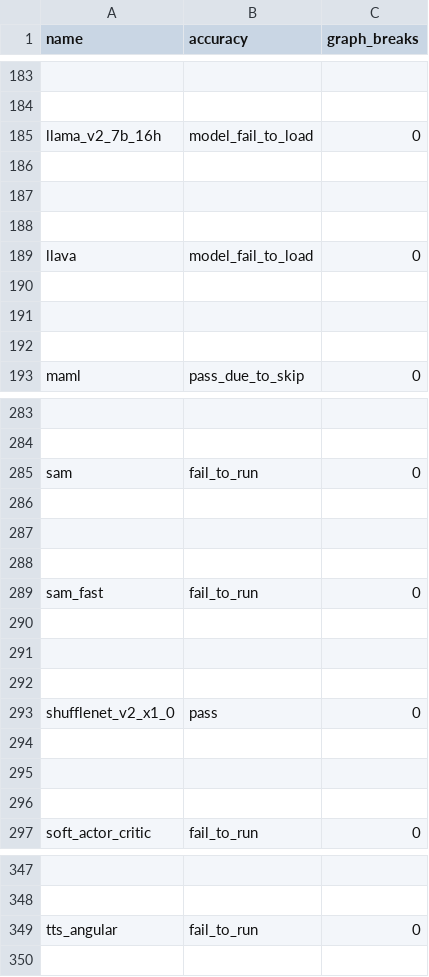
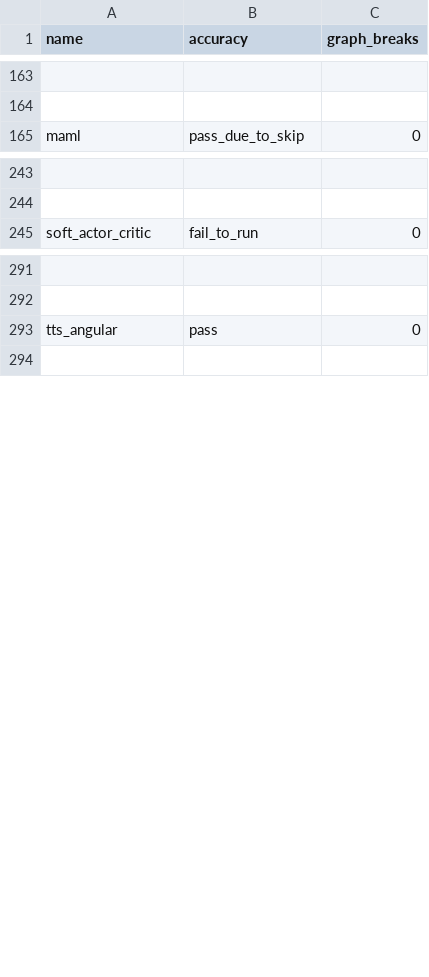
Before and after one commit to matgthewslhih/pytorch, a CSV file: benchmarks/dynamo/ci_expected_accuracy/cpu_aot_inductor_amp_freezing_torchbench_inference.csv, drawn as a sheet; only a part is shown, gaps mark what is left out; removed rows and columns are numbered as before the commit, all else as after; the diff covers the shown part only; the diff names each change by its address in the sheet, - before the commit and + after, or states it on an @@ line.

```diff
--- a/benchmarks/dynamo/ci_expected_accuracy/cpu_aot_inductor_amp_freezing_torchbench_inference.csv
+++ b/benchmarks/dynamo/ci_expected_accuracy/cpu_aot_inductor_amp_freezing_torchbench_inference.csv
-row 185: llama_v2_7b_16h | model_fail_to_load | 0
-row 186: (empty)
-row 187: (empty)
-row 188: (empty)
-row 189: llava | model_fail_to_load | 0
-row 190: (empty)
-row 191: (empty)
-row 192: (empty)
-row 285: sam | fail_to_run | 0
-row 286: (empty)
-row 287: (empty)
-row 288: (empty)
-row 289: sam_fast | fail_to_run | 0
-row 290: (empty)
-row 291: (empty)
-row 292: (empty)
-row 293: shufflenet_v2_x1_0 | pass | 0
-row 294: (empty)
-row 295: (empty)
-row 296: (empty)
-B293 (accuracy): fail_to_run
+B293 (accuracy): pass
```
Also changed, not shown: 36 removed rows and 2 edited cells elsewhere in this file, benchmarks/dynamo/ci_expected_accuracy/cpu_aot_inductor_freezing_torchbench_inference.csv, benchmarks/dynamo/ci_expected_accuracy/cpu_inductor_amp_freezing_torchbench_inference.csv, 15 other files.
